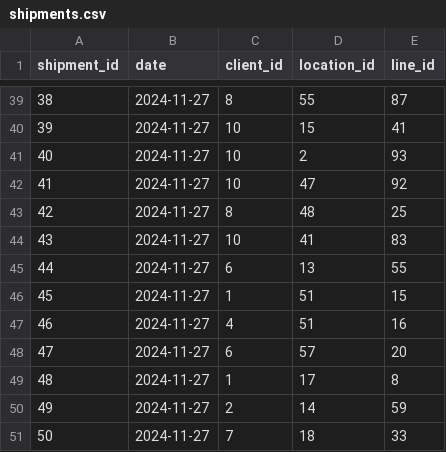
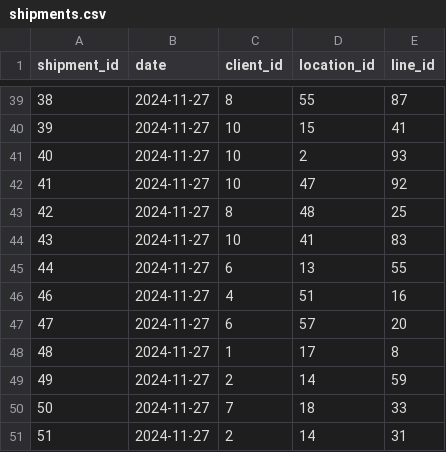
Before and after one commit to Dekiuv/ProyectoLogistica, a CSV file: Data/shipments.csv, drawn as a sheet; only a part is shown, gaps mark what is left out; the shorter side is filled out with more unchanged rows.

```diff
--- a/Data/shipments.csv
+++ b/Data/shipments.csv
@@ -45,3 +45,2 @@ shipment_id,date,client_id,location_id,line_id
 44,2024-11-27,6,13,55
-45,2024-11-27,1,51,15
 46,2024-11-27,4,51,16
```
Also changed, not shown: 17 other files.
